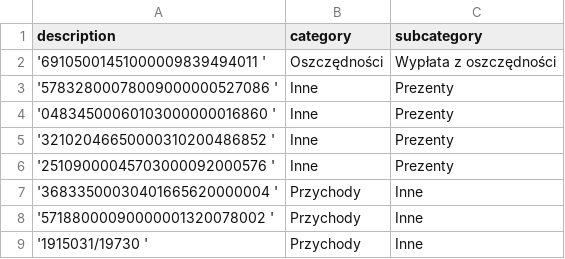
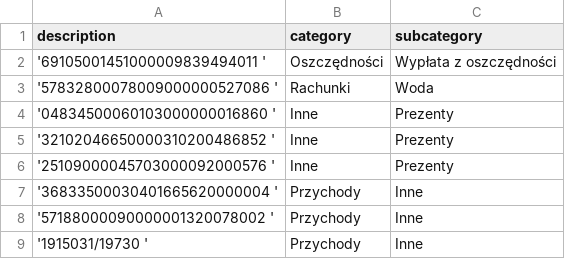
Before and after one commit to patrykkaminiecki/KategoryzatorTransakcjiWeb, a CSV file: assignments.csv, drawn as a sheet; only a part is shown.

Commit message:
Automatyczny zapis assignments.csv

```diff
--- a/assignments.csv
+++ b/assignments.csv
@@ -2,3 +2,3 @@ description,category,subcategory
 '69105001451000009839494011 ',Oszczędności,Wypłata z oszczędności
-'57832800078009000000527086 ',Inne,Prezenty
+'57832800078009000000527086 ',Rachunki,Woda
 '04834500060103000000016860 ',Inne,Prezenty
```
